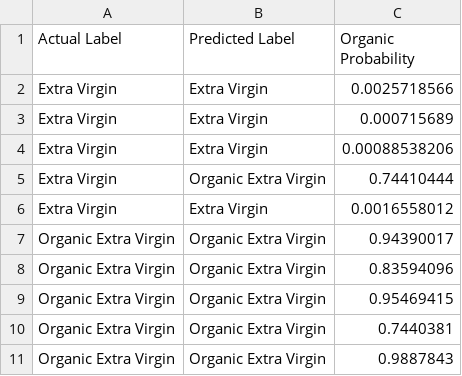
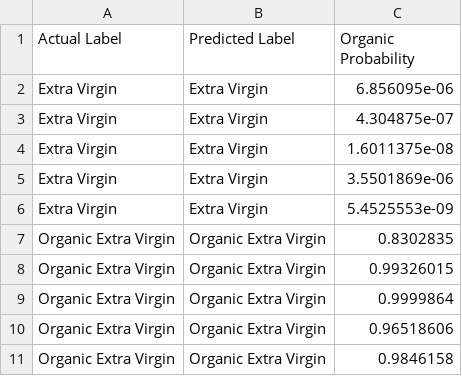
Before and after one commit to JeraldBucud/coit29225-a2-neural-network-analysis, a CSV file: outputs/problem2/final_prediction_examples.csv, drawn as a sheet.

```diff
--- a/outputs/problem2/final_prediction_examples.csv
+++ b/outputs/problem2/final_prediction_examples.csv
@@ -1,11 +1,11 @@
 Actual Label,Predicted Label,Organic Probability
-Extra Virgin,Extra Virgin,0.0025718566
-Extra Virgin,Extra Virgin,0.000715689
-Extra Virgin,Extra Virgin,0.00088538206
-Extra Virgin,Organic Extra Virgin,0.74410444
-Extra Virgin,Extra Virgin,0.0016558012
-Organic Extra Virgin,Organic Extra Virgin,0.94390017
-Organic Extra Virgin,Organic Extra Virgin,0.83594096
-Organic Extra Virgin,Organic Extra Virgin,0.95469415
-Organic Extra Virgin,Organic Extra Virgin,0.7440381
-Organic Extra Virgin,Organic Extra Virgin,0.9887843
+Extra Virgin,Extra Virgin,6.856095e-06
+Extra Virgin,Extra Virgin,4.304875e-07
+Extra Virgin,Extra Virgin,1.6011375e-08
+Extra Virgin,Extra Virgin,3.5501869e-06
+Extra Virgin,Extra Virgin,5.4525553e-09
+Organic Extra Virgin,Organic Extra Virgin,0.8302835
+Organic Extra Virgin,Organic Extra Virgin,0.99326015
+Organic Extra Virgin,Organic Extra Virgin,0.9999864
+Organic Extra Virgin,Organic Extra Virgin,0.96518606
+Organic Extra Virgin,Organic Extra Virgin,0.9846158
```
Also changed, not shown: outputs/problem2/baseline_classification_report.csv, outputs/problem2/final_classification_report.csv, 7 other files.
